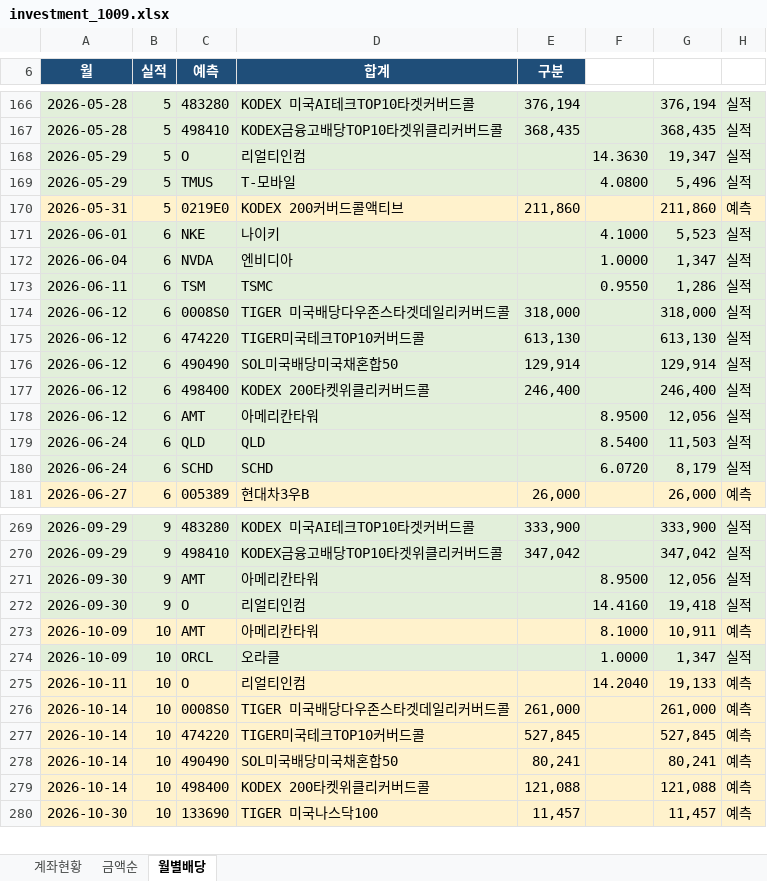
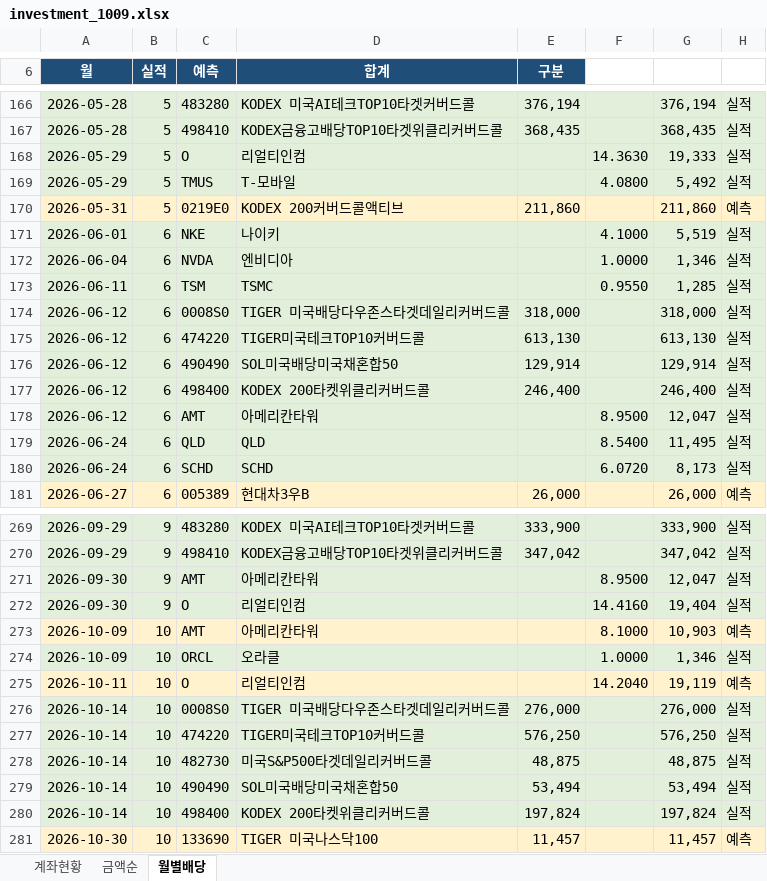
Before and after one commit to seahog77/test, an Excel workbook: My_investment/investment_1009.xlsx, sheet 월별배당, drawn as a sheet; only a part is shown, gaps mark what is left out; values as stored, in another font and other column widths than the file's, no borders; charts and pictures not drawn; addresses are those after the commit; the diff covers the shown part only; the diff names each change by its address in the sheet, - before the commit and + after, or states it on an @@ line.

```diff
--- a/My_investment/investment_1009.xlsx (sheet 월별배당)
+++ b/My_investment/investment_1009.xlsx (sheet 월별배당)
-G168: 19,347
+G168: 19,333
-G169: 5,496
+G169: 5,492
-G171: 5,523
+G171: 5,519
-G172: 1,347
+G172: 1,346
-G173: 1,286
+G173: 1,285
-G178: 12,056
+G178: 12,047
-G179: 11,503
+G179: 11,495
-G180: 8,179
+G180: 8,173
-G271: 12,056
+G271: 12,047
-G272: 19,418
+G272: 19,404
-G273: 10,911
+G273: 10,903
-G274: 1,347
+G274: 1,346
-G275: 19,133
+G275: 19,119
-A276:H277 fill: #FFF2CC
+A276:H277 fill: #E2EFDA
-E276 (구분): 261,000
+E276 (구분): 276,000
-G276: 261,000
+G276: 276,000
-H276:H277: 예측
+H276:H277: 실적
-E277 (구분): 527,845
+E277 (구분): 576,250
-G277: 527,845
+G277: 576,250
+row 278: 2026-10-14 | 10 | 482730 | 미국S&P500타겟데일리커버드콜 | 48,875 |  | 48,875 | 실적
-A279:H280 fill: #FFF2CC
+A279:H280 fill: #E2EFDA
-E279 (구분): 80,241
+E279 (구분): 53,494
-G279: 80,241
+G279: 53,494
-H279:H280: 예측
+H279:H280: 실적
-E280 (구분): 121,088
+E280 (구분): 197,824
-G280: 121,088
+G280: 197,824
```
Also changed, not shown: 1 removed row and 112 edited cells elsewhere in this sheet, sheet 계좌현황, sheet 금액순, My_investment/investment_0723_W.xlsx, 3 other files.
